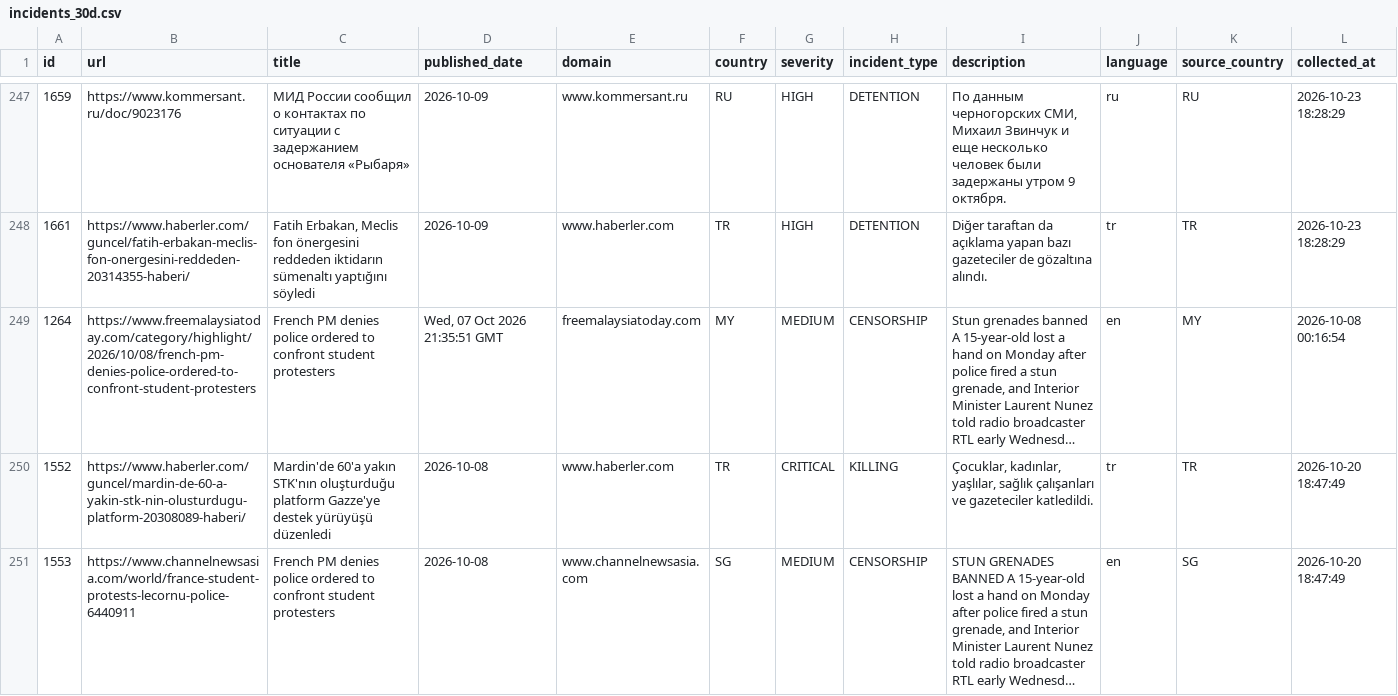
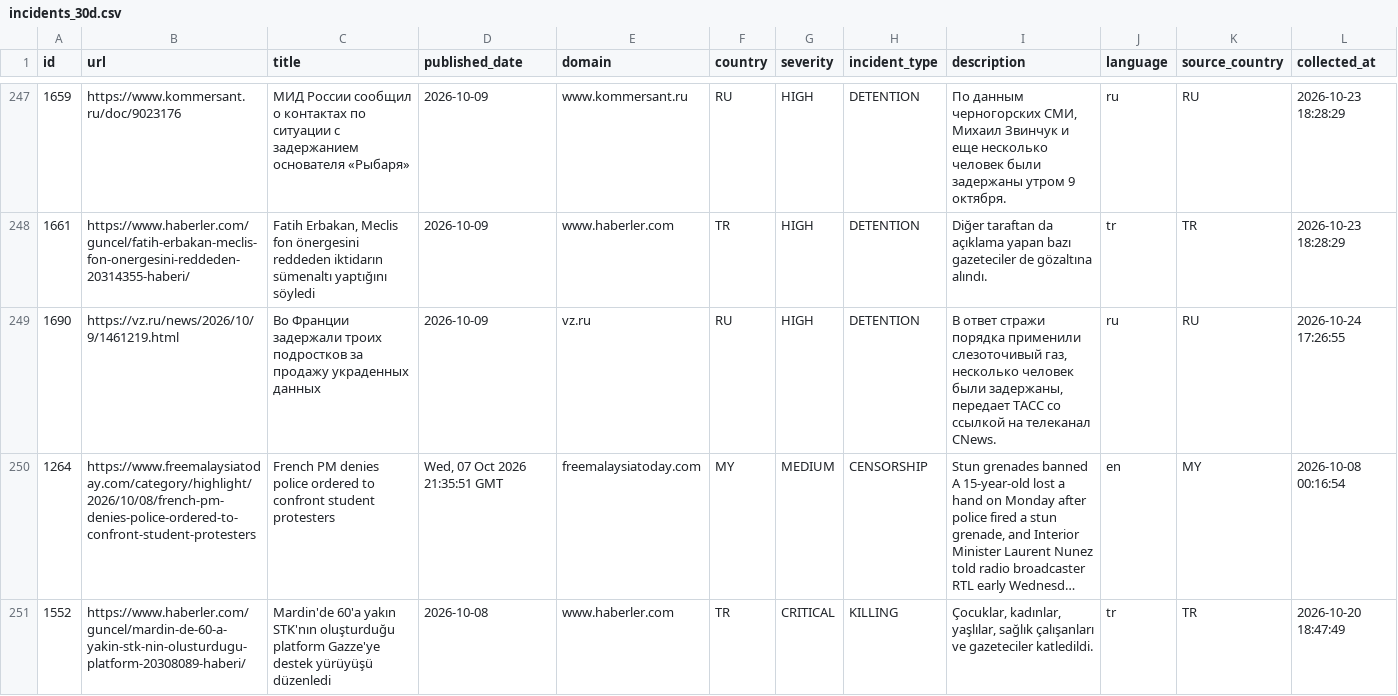
Before and after one commit to nunocalaim/journalist-safety-monitor-ccnews, a CSV file: data/exports/incidents_30d.csv, drawn as a sheet; only a part is shown, gaps mark what is left out; the shorter side is filled out with more unchanged rows; long unchanged cells end in …; rows hold the shown columns only; the diff names each change by its address in the sheet, - before the commit and + after, or states it on an @@ line.

```diff
--- a/data/exports/incidents_30d.csv
+++ b/data/exports/incidents_30d.csv
+row 249: 1690 | https://vz.ru/news/2026/10/9/1461219.html | Во Франции задержали троих подростков за продажу украденных данных | 2026-10-09 | vz.ru | RU | HIGH | DETENTION | В ответ стражи порядка применили слезоточивый газ, несколько человек были задержаны, передает ТАСС со ссылкой на телеканал CNews. | ru | RU | 2026-10-24 17:26:55
```
Also changed, not shown: 8 other files.
